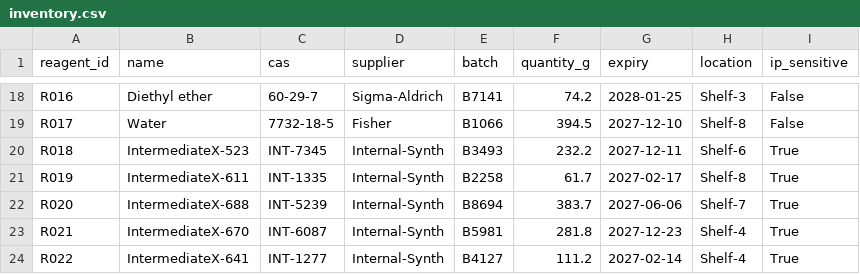
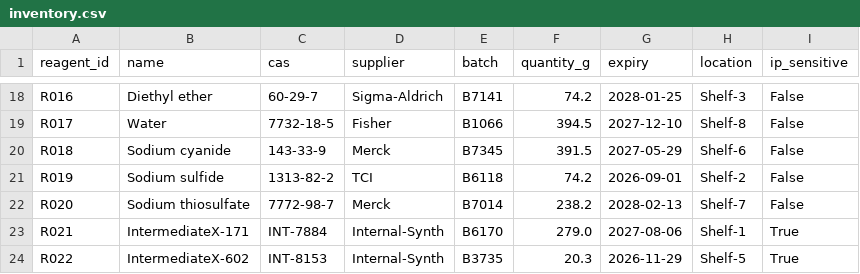
Before and after one commit to guillaumebensoussan/eln-rnd-assistant, a CSV file: data/inventory.csv, drawn as a sheet; only a part is shown, gaps mark what is left out; the diff covers the shown part only.

```diff
--- a/data/inventory.csv
+++ b/data/inventory.csv
@@ -19,6 +19,6 @@ R016,Diethyl ether,60-29-7,Sigma-Aldrich,B7141,74.2,2028-01-25,Shelf-3,False
 R017,Water,7732-18-5,Fisher,B1066,394.5,2027-12-10,Shelf-8,False
-R018,IntermediateX-523,INT-7345,Internal-Synth,B3493,232.2,2027-12-11,Shelf-6,True
-R019,IntermediateX-611,INT-1335,Internal-Synth,B2258,61.7,2027-02-17,Shelf-8,True
-R020,IntermediateX-688,INT-5239,Internal-Synth,B8694,383.7,2027-06-06,Shelf-7,True
-R021,IntermediateX-670,INT-6087,Internal-Synth,B5981,281.8,2027-12-23,Shelf-4,True
-R022,IntermediateX-641,INT-1277,Internal-Synth,B4127,111.2,2027-02-14,Shelf-4,True
+R018,Sodium cyanide,143-33-9,Merck,B7345,391.5,2027-05-29,Shelf-6,False
+R019,Sodium sulfide,1313-82-2,TCI,B6118,74.2,2026-09-01,Shelf-2,False
+R020,Sodium thiosulfate,7772-98-7,Merck,B7014,238.2,2028-02-13,Shelf-7,False
+R021,IntermediateX-171,INT-7884,Internal-Synth,B6170,279.0,2027-08-06,Shelf-1,True
+R022,IntermediateX-602,INT-8153,Internal-Synth,B3735,20.3,2026-11-29,Shelf-5,True
```
Also changed, not shown: 3 added rows and 5 edited cells elsewhere in this file, data/clean_data.csv, 5 other files.
